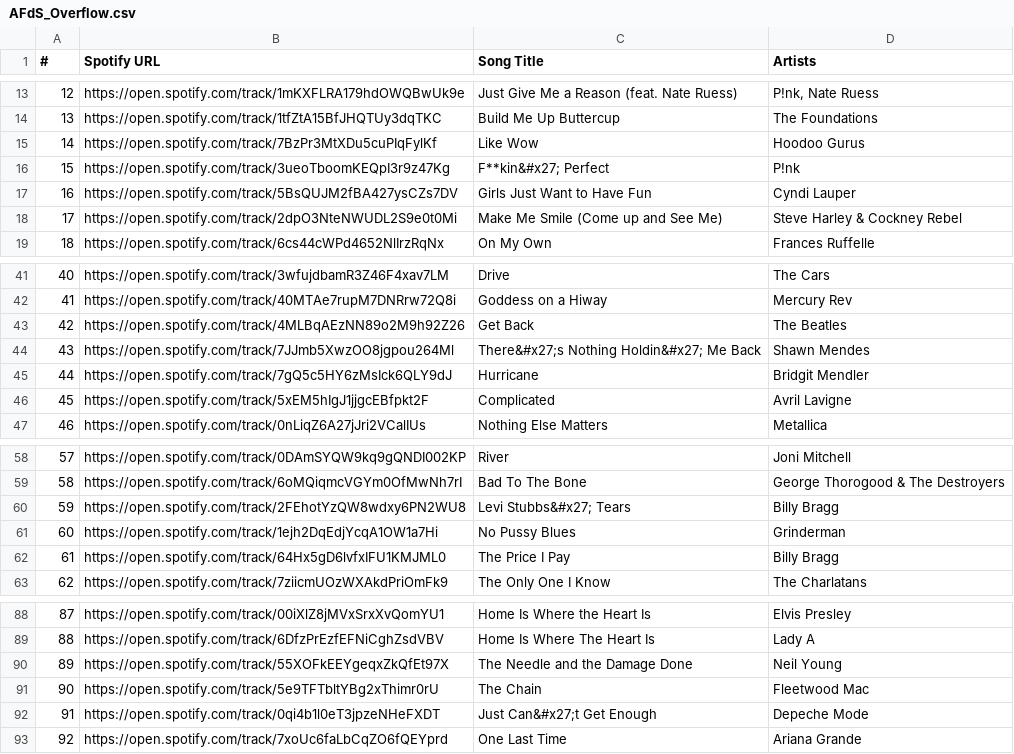
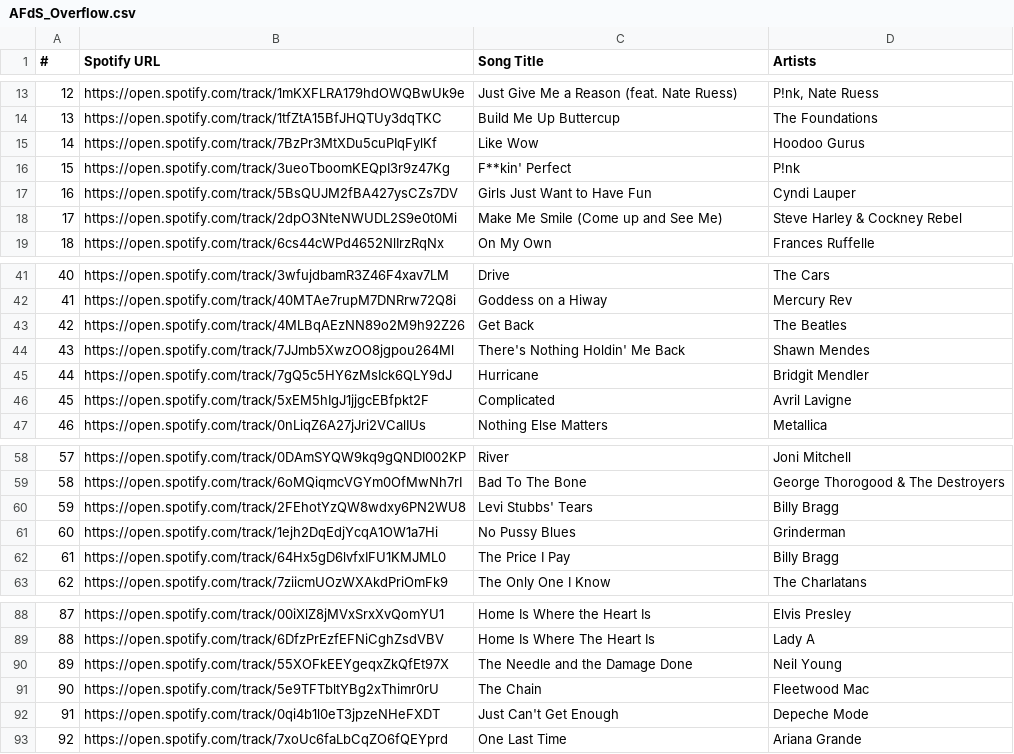
Before and after one commit to PeterStJacobs/abhlsd-net, a CSV file: an-feilire-de-seo/data/AFdS_Overflow.csv, drawn as a sheet; only a part is shown, gaps mark what is left out; the diff covers the shown part only.

```diff
--- a/an-feilire-de-seo/data/AFdS_Overflow.csv
+++ b/an-feilire-de-seo/data/AFdS_Overflow.csv
@@ -15,3 +15,3 @@
 14,https://open.spotify.com/track/7BzPr3MtXDu5cuPIqFylKf,Like Wow,Hoodoo Gurus
-15,https://open.spotify.com/track/3ueoTboomKEQpI3r9z47Kg,F**kin&#x27; Perfect,P!nk
+15,https://open.spotify.com/track/3ueoTboomKEQpI3r9z47Kg,F**kin' Perfect,P!nk
 16,https://open.spotify.com/track/5BsQUJM2fBA427ysCZs7DV,Girls Just Want to Have Fun,Cyndi Lauper
@@ -43,3 +43,3 @@
 42,https://open.spotify.com/track/4MLBqAEzNN89o2M9h92Z26,Get Back,The Beatles
-43,https://open.spotify.com/track/7JJmb5XwzOO8jgpou264Ml,There&#x27;s Nothing Holdin&#x27; Me Back,Shawn Mendes
+43,https://open.spotify.com/track/7JJmb5XwzOO8jgpou264Ml,There's Nothing Holdin' Me Back,Shawn Mendes
 44,https://open.spotify.com/track/7gQ5c5HY6zMsIck6QLY9dJ,Hurricane,Bridgit Mendler
@@ -59,3 +59,3 @@
 58,https://open.spotify.com/track/6oMQiqmcVGYm0OfMwNh7rI,Bad To The Bone,George Thorogood & The Destroyers
-59,https://open.spotify.com/track/2FEhotYzQW8wdxy6PN2WU8,Levi Stubbs&#x27; Tears,Billy Bragg
+59,https://open.spotify.com/track/2FEhotYzQW8wdxy6PN2WU8,Levi Stubbs' Tears,Billy Bragg
 60,https://open.spotify.com/track/1ejh2DqEdjYcqA1OW1a7Hi,No Pussy Blues,Grinderman
@@ -91,3 +91,3 @@
 90,https://open.spotify.com/track/5e9TFTbltYBg2xThimr0rU,The Chain,Fleetwood Mac
-91,https://open.spotify.com/track/0qi4b1l0eT3jpzeNHeFXDT,Just Can&#x27;t Get Enough,Depeche Mode
+91,https://open.spotify.com/track/0qi4b1l0eT3jpzeNHeFXDT,Just Can't Get Enough,Depeche Mode
 92,https://open.spotify.com/track/7xoUc6faLbCqZO6fQEYprd,One Last Time,Ariana Grande
```
Also changed, not shown: 10 edited cells elsewhere in this file.
